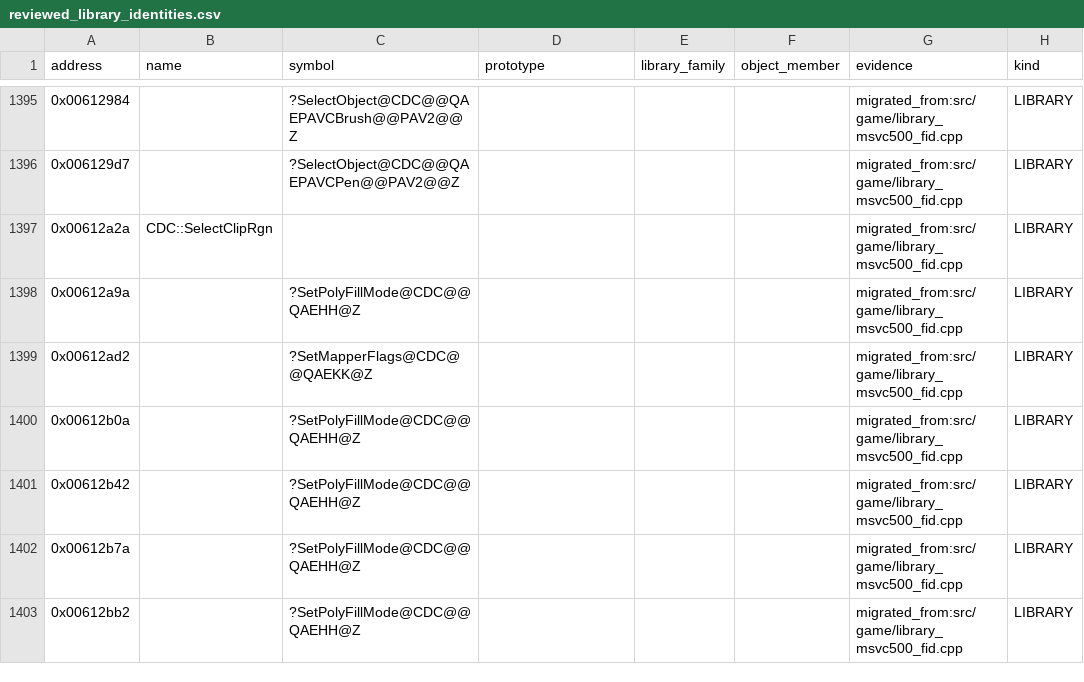
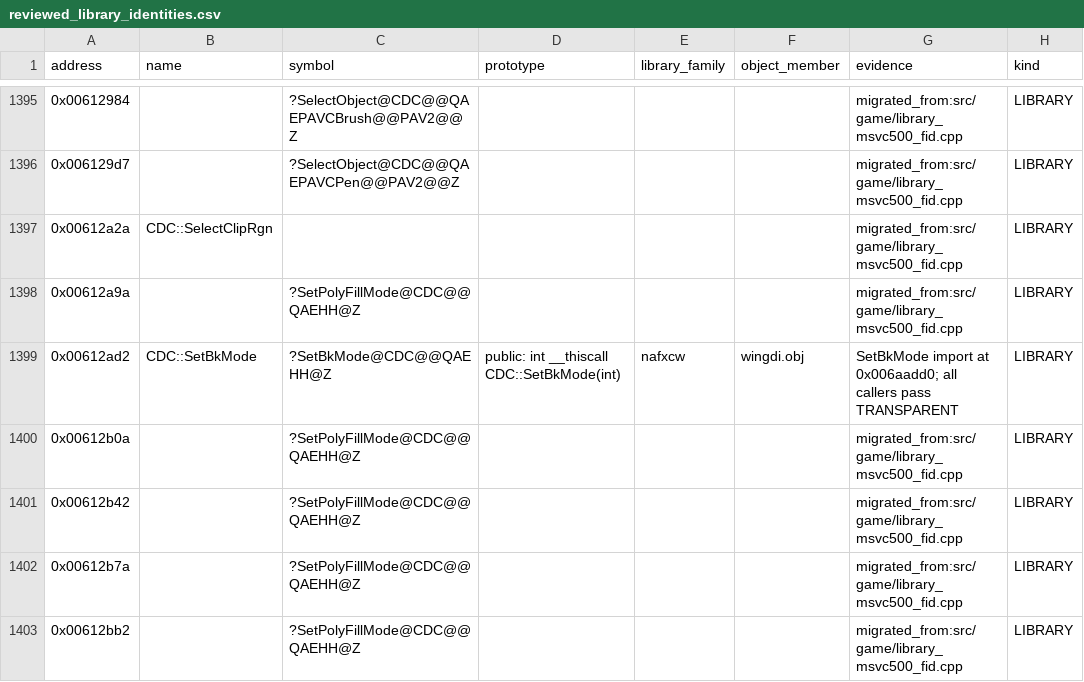
Before and after one commit to agluszak/imperialism-decomp, a CSV file: config/reviewed_library_identities.csv, drawn as a sheet; only a part is shown, gaps mark what is left out.

Commit message:
Restore transparent QuickDraw text rendering

```diff
--- a/config/reviewed_library_identities.csv
+++ b/config/reviewed_library_identities.csv
@@ -1398,3 +1398,3 @@ address|name|symbol|prototype|library_family|object_member|evidence|kind
 0x00612a9a||?SetPolyFillMode@CDC@@QAEHH@Z||||migrated_from:src/game/library_msvc500_fid.cpp|LIBRARY
-0x00612ad2||?SetMapperFlags@CDC@@QAEKK@Z||||migrated_from:src/game/library_msvc500_fid.cpp|LIBRARY
+0x00612ad2|CDC::SetBkMode|?SetBkMode@CDC@@QAEHH@Z|public: int __thiscall CDC::SetBkMode(int)|nafxcw|wingdi.obj|SetBkMode import at 0x006aadd0; all callers pass TRANSPARENT|LIBRARY
 0x00612b0a||?SetPolyFillMode@CDC@@QAEHH@Z||||migrated_from:src/game/library_msvc500_fid.cpp|LIBRARY
```
Also changed, not shown: 8 other files.
